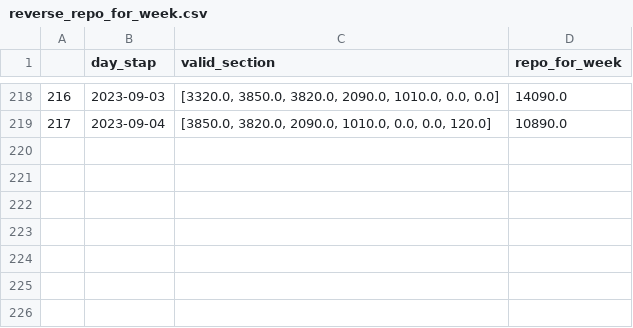
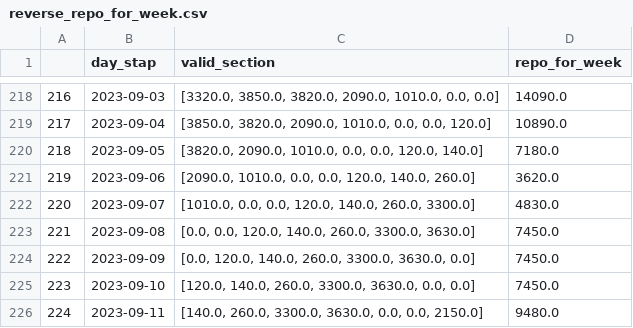
Before and after one commit to haqtong/reverse, a CSV file: src/output/reverse_repo_for_week.csv, drawn as a sheet; only a part is shown, gaps mark what is left out.

```diff
--- a/src/output/reverse_repo_for_week.csv
+++ b/src/output/reverse_repo_for_week.csv
@@ -219 +219,8 @@
 217,2023-09-04,"[3850.0, 3820.0, 2090.0, 1010.0, 0.0, 0.0, 120.0]",10890.0
+218,2023-09-05,"[3820.0, 2090.0, 1010.0, 0.0, 0.0, 120.0, 140.0]",7180.0
+219,2023-09-06,"[2090.0, 1010.0, 0.0, 0.0, 120.0, 140.0, 260.0]",3620.0
+220,2023-09-07,"[1010.0, 0.0, 0.0, 120.0, 140.0, 260.0, 3300.0]",4830.0
+221,2023-09-08,"[0.0, 0.0, 120.0, 140.0, 260.0, 3300.0, 3630.0]",7450.0
+222,2023-09-09,"[0.0, 120.0, 140.0, 260.0, 3300.0, 3630.0, 0.0]",7450.0
+223,2023-09-10,"[120.0, 140.0, 260.0, 3300.0, 3630.0, 0.0, 0.0]",7450.0
+224,2023-09-11,"[140.0, 260.0, 3300.0, 3630.0, 0.0, 0.0, 2150.0]",9480.0
```
Also changed, not shown: src/data/reverse_repo.csv, src/output/daily_net_outflow.csv.
